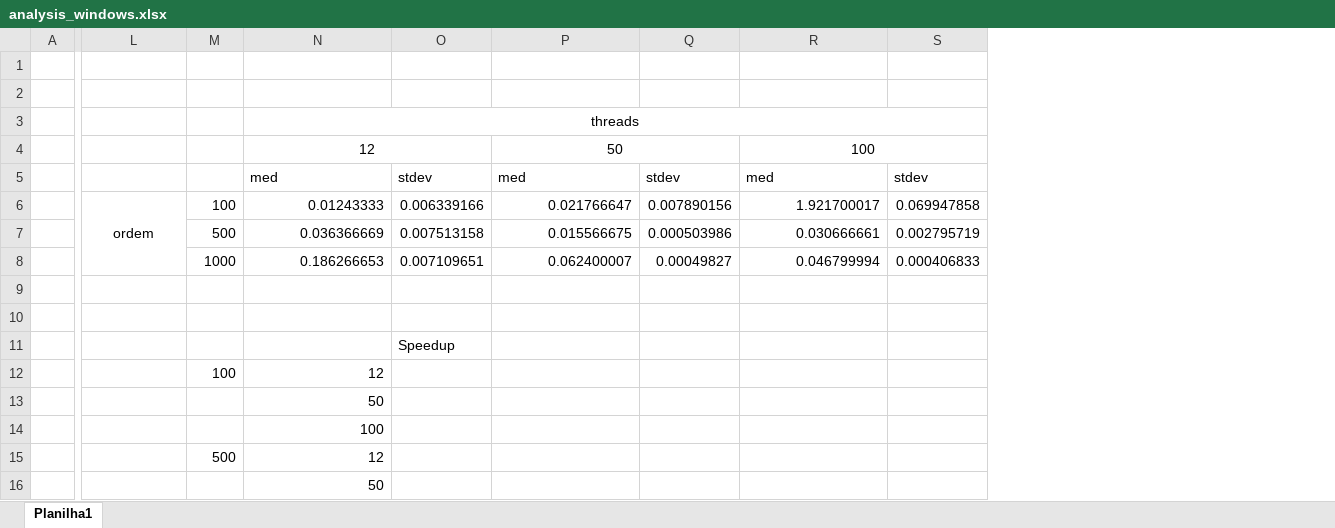
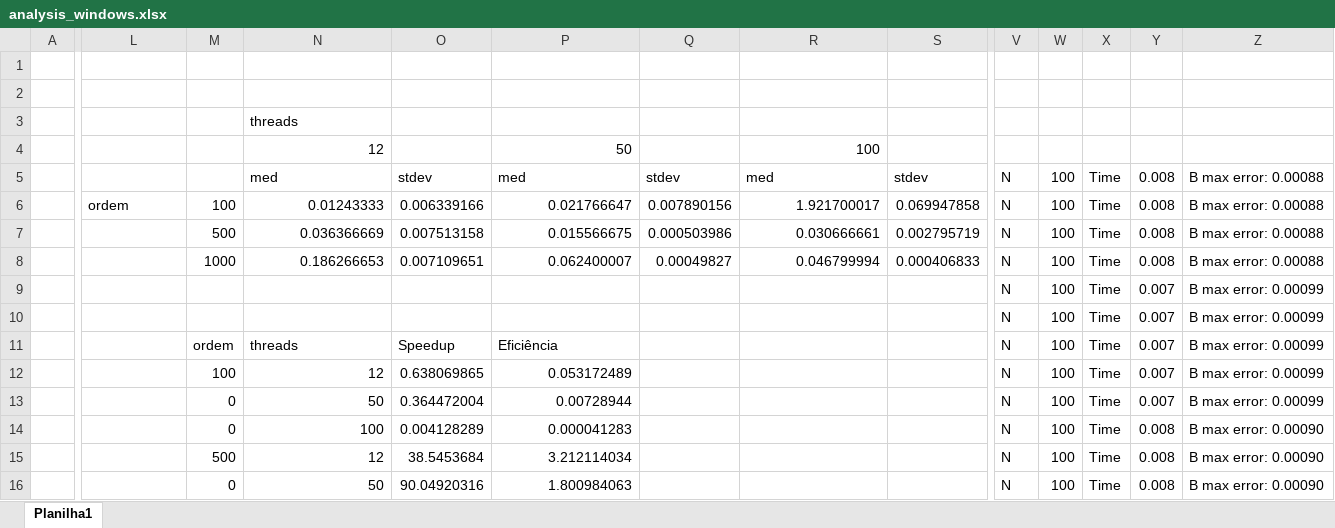
Before and after one commit to griloHBG/jacobi-concurrent-programming, an Excel workbook: analysis_windows.xlsx, sheet Planilha1, drawn as a sheet; only a part is shown, gaps mark what is left out; values as stored, in another font and other column widths than the file's, no borders; charts and pictures not drawn; removed rows and columns are numbered as before the commit, all else as after; the diff covers the shown part only; the diff names each change by its address in the sheet, - before the commit and + after, or states it on an @@ line.

```diff
--- a/analysis_windows.xlsx (sheet Planilha1)
+++ b/analysis_windows.xlsx (sheet Planilha1)
+column V, rows 5-16: all N
+column W, rows 5-16: all 100
+column X, rows 5-16: all Time
+column Y, rows 5-16: 0.008 | 0.008 | 0.008 | 0.008 | 0.007 | 0.007 | 0.007 | 0.007 | 0.007 | 0.008 | 0.008 | 0.008
+column Z, rows 5-16: B max error: 0.00088 | B max error: 0.00088 | B max error: 0.00088 | B max error: 0.00088 | B max error: 0.00099 | B max error: 0.00099 | B max error: 0.00099 | B max error: 0.00099 | B max error: 0.00099 | B max error: 0.00090 | B max error: 0.00090 | B max error: 0.00090
-N3 alignment: center
+N3 alignment: left
-N3:S3 merged
-N4 alignment: center
+N4 alignment: right
-N4:O4 merged
-P4 alignment: center
+P4 alignment: right
-P4:Q4 merged
-R4 alignment: center
+R4 alignment: right
-R4:S4 merged
-L6 alignment: center
+L6 alignment: left
-L6:L8 merged
-M11: (empty)
+M11: ordem
-N11: (empty)
+N11: threads
-P11: (empty)
+P11: Eficiência
-O12: (empty)
+O12: 0.638069865
-P12: (empty)
+P12: 0.053172489
-M13:M14: (empty)
+M13:M14: 0
-O13: (empty)
+O13: 0.364472004
-P13: (empty)
+P13: 0.00728944
-O14: (empty)
+O14: 0.004128289
-P14: (empty)
+P14: 0.000041283
-O15: (empty)
+O15: 38.5453684
-P15: (empty)
+P15: 3.212114034
-M16: (empty)
+M16: 0
-O16: (empty)
+O16: 90.04920316
-P16: (empty)
+P16: 1.800984063
```
Also changed, not shown: 2 added columns and 23 edited cells elsewhere in this sheet, charts or pictures, 2 other files.
